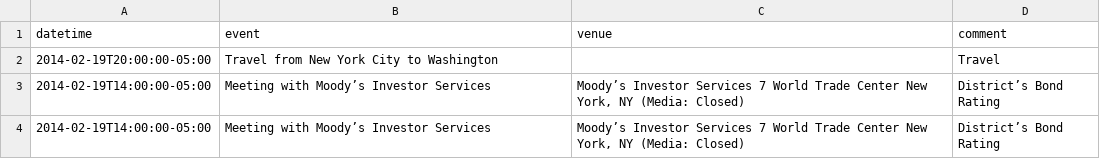
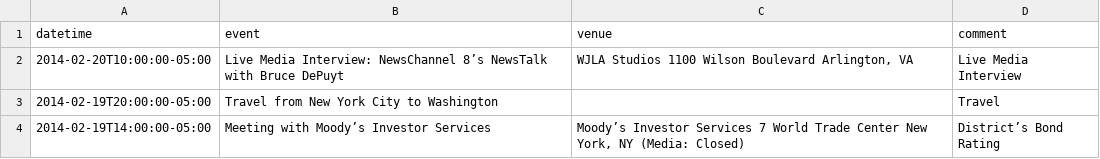
Before and after one commit to ajschumacher/dc_mayor_schedule, a CSV file: data/mayor_events.csv, drawn as a sheet; only a part is shown; the shorter side is filled out with more unchanged rows.

```diff
--- a/data/mayor_events.csv
+++ b/data/mayor_events.csv
@@ -1,2 +1,3 @@
 datetime,event,venue,comment
+2014-02-20T10:00:00-05:00,Live Media Interview: NewsChannel 8’s NewsTalk with Bruce DePuyt,"WJLA Studios 1100 Wilson Boulevard Arlington, VA",Live Media Interview
 2014-02-19T20:00:00-05:00,Travel from New York City to Washington,,Travel
```
Also changed, not shown: 1 other file.
